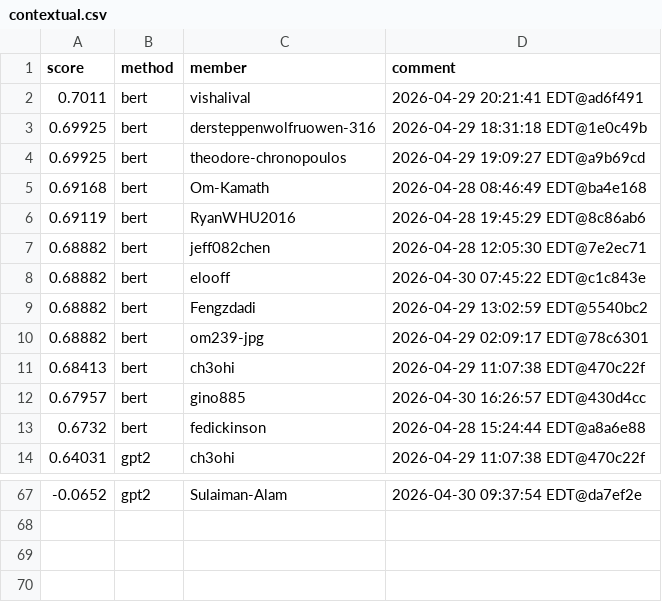
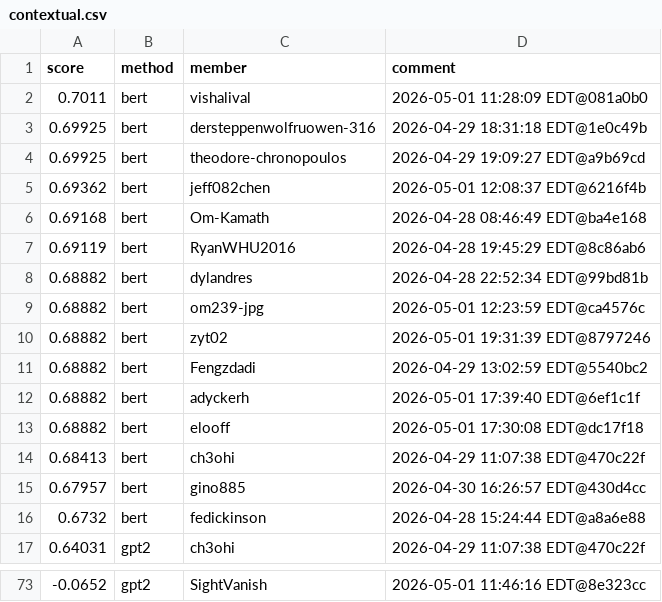
Before and after one commit to Cornell-Tech-CS5744-Spring-2026/leaderboards, a CSV file: a5/contextual.csv, drawn as a sheet; only a part is shown, gaps mark what is left out; the diff covers the shown part only.

```diff
--- a/a5/contextual.csv
+++ b/a5/contextual.csv
@@ -1,11 +1,14 @@
 score,method,member,comment
-0.7011,bert,vishalival,2026-04-29 20:21:41 EDT@ad6f491
+0.7011,bert,vishalival,2026-05-01 11:28:09 EDT@081a0b0
 0.69925,bert,dersteppenwolfruowen-316,2026-04-29 18:31:18 EDT@1e0c49b
 0.69925,bert,theodore-chronopoulos,2026-04-29 19:09:27 EDT@a9b69cd
+0.69362,bert,jeff082chen,2026-05-01 12:08:37 EDT@6216f4b
 0.69168,bert,Om-Kamath,2026-04-28 08:46:49 EDT@ba4e168
 0.69119,bert,RyanWHU2016,2026-04-28 19:45:29 EDT@8c86ab6
-0.68882,bert,jeff082chen,2026-04-28 12:05:30 EDT@7e2ec71
-0.68882,bert,elooff,2026-04-30 07:45:22 EDT@c1c843e
+0.68882,bert,dylandres,2026-04-28 22:52:34 EDT@99bd81b
+0.68882,bert,om239-jpg,2026-05-01 12:23:59 EDT@ca4576c
+0.68882,bert,zyt02,2026-05-01 19:31:39 EDT@8797246
 0.68882,bert,Fengzdadi,2026-04-29 13:02:59 EDT@5540bc2
-0.68882,bert,om239-jpg,2026-04-29 02:09:17 EDT@78c6301
+0.68882,bert,adyckerh,2026-05-01 17:39:40 EDT@6ef1c1f
+0.68882,bert,elooff,2026-05-01 17:30:08 EDT@dc17f18
 0.68413,bert,ch3ohi,2026-04-29 11:07:38 EDT@470c22f
@@ -67 +73 @@ score,method,member,comment
--0.0652,gpt2,Sulaiman-Alam,2026-04-30 09:37:54 EDT@da7ef2e
+-0.0652,gpt2,SightVanish,2026-05-01 11:46:16 EDT@8e323cc
```
Also changed, not shown: 9 added rows, 6 removed rows, 19 moved rows and 10 edited cells elsewhere in this file.
